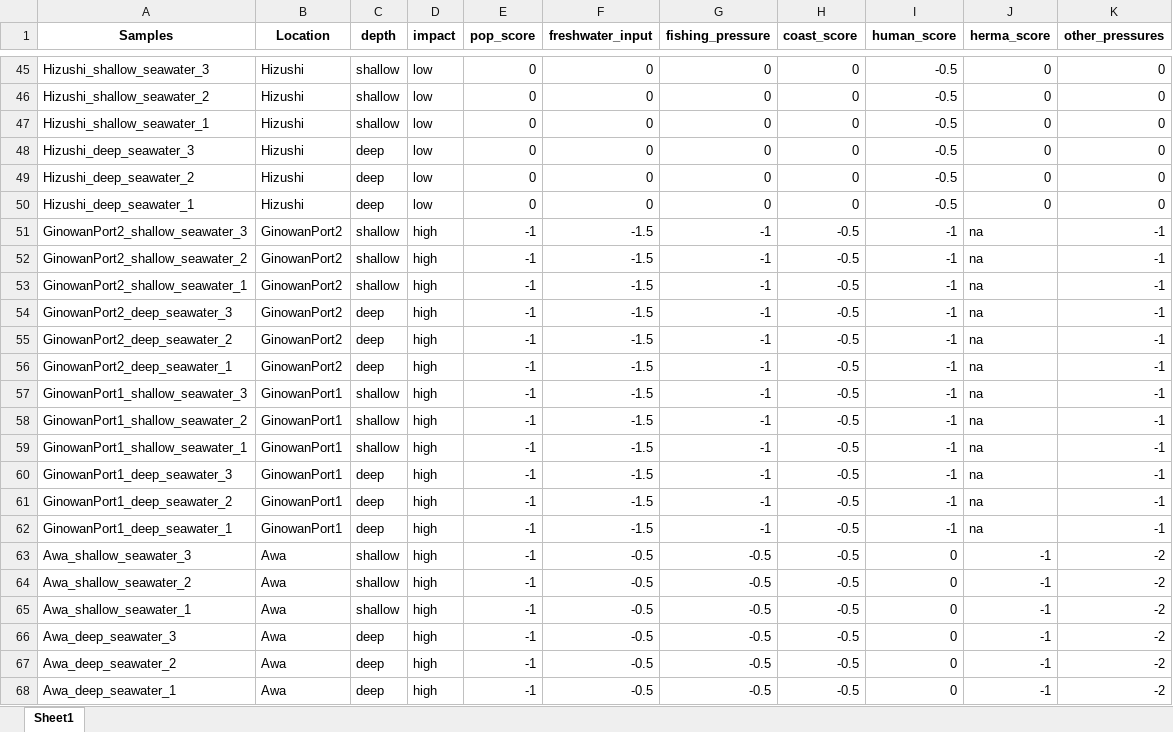
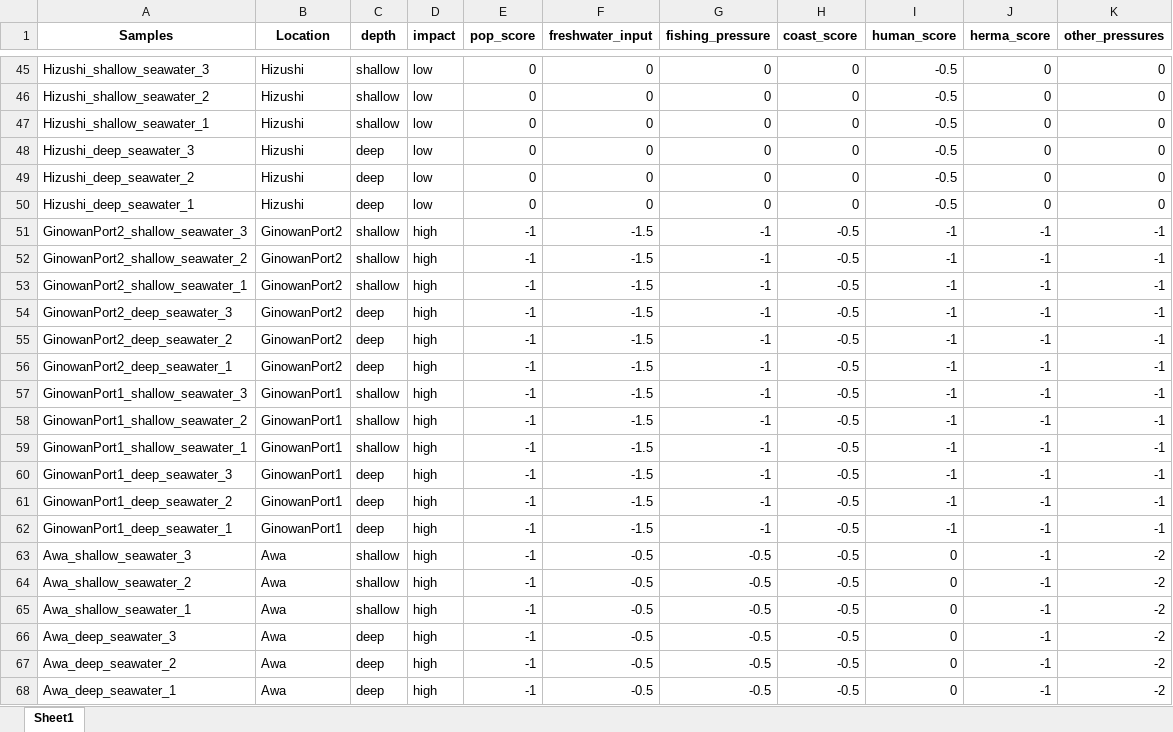
Before and after one commit to CCampanini/Campanini_Gosser_et_al-Effective_combination_reef_monitoring_Okinawa_metabarcoding, an Excel workbook: Multi-taxa_data/eDNA/2-Clean_data/Okinawa_ESV_taxon_table_NCsub_4excluded_2_85percent_threshold_metadata_rda.xlsx, sheet Sheet1, drawn as a sheet; only a part is shown, gaps mark what is left out; values as stored, in another font and other column widths than the file's, no borders; the diff covers the shown part only; the diff names each change by its address in the sheet, - before the commit and + after, or states it on an @@ line.

```diff
--- a/Multi-taxa_data/eDNA/2-Clean_data/Okinawa_ESV_taxon_table_NCsub_4excluded_2_85percent_threshold_metadata_rda.xlsx (sheet Sheet1)
+++ b/Multi-taxa_data/eDNA/2-Clean_data/Okinawa_ESV_taxon_table_NCsub_4excluded_2_85percent_threshold_metadata_rda.xlsx (sheet Sheet1)
-J51:J62 (herma_score): na
+J51:J62 (herma_score): -1
```
Also changed, not shown: 72 edited cells elsewhere in this sheet.
